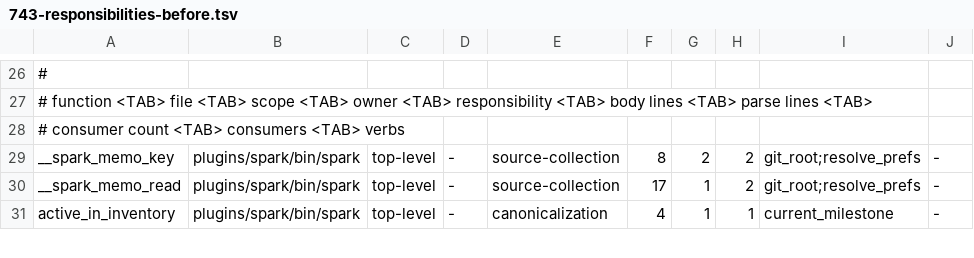
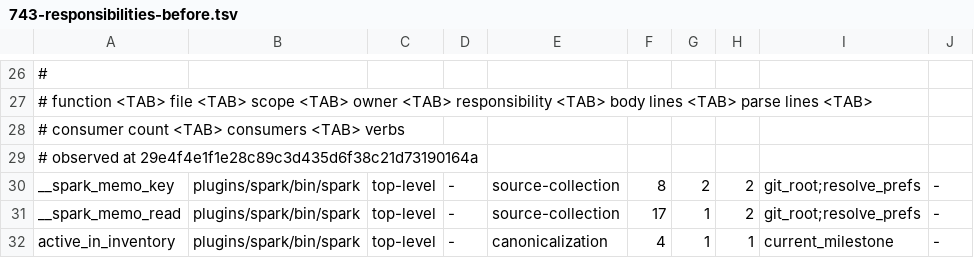
Before and after one commit to jwogrady/spark, a TSV file: docs/research/v0.23-cleanup/743-responsibilities-before.tsv, drawn as a sheet; only a part is shown, gaps mark what is left out; the diff names each change by its address in the sheet, - before the commit and + after, or states it on an @@ line.

```diff
--- a/docs/research/v0.23-cleanup/743-responsibilities-before.tsv
+++ b/docs/research/v0.23-cleanup/743-responsibilities-before.tsv
+row 29: # observed at 29e4f4e1f1e28c89c3d435d6f38c21d73190164a
```
Also changed, not shown: 2 other files.
